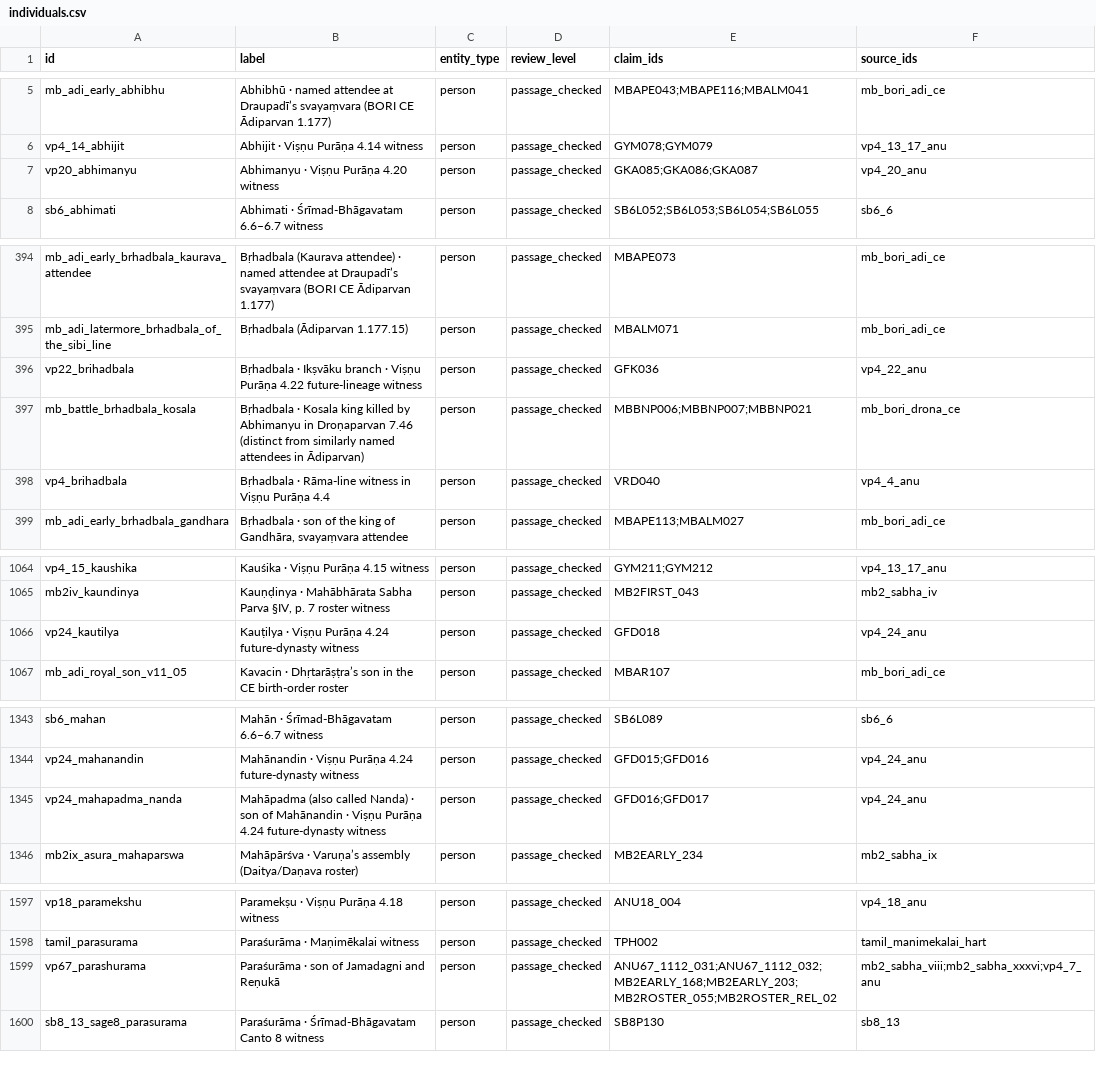
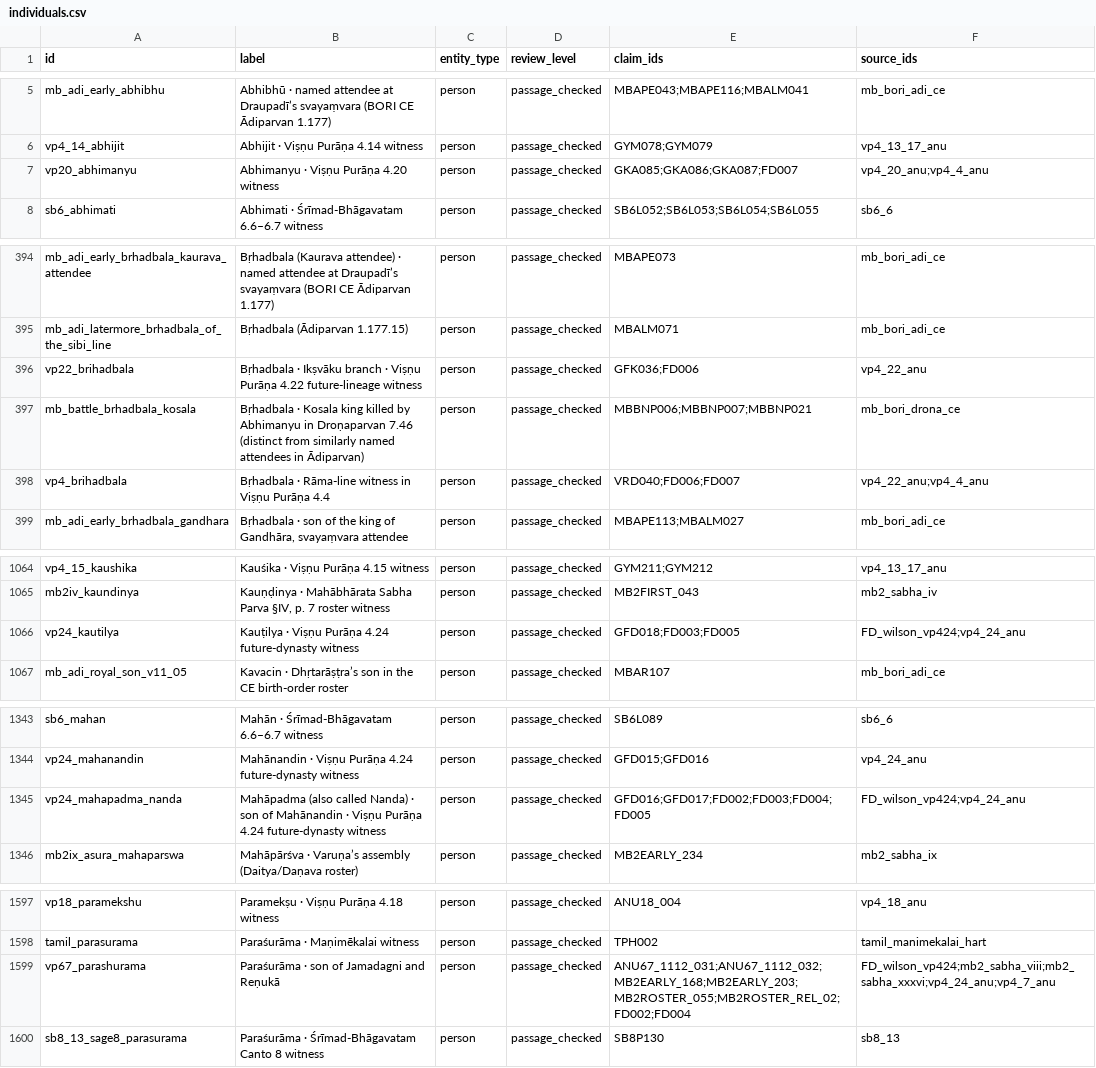
Before and after one commit to akhandps/ancient-india, a CSV file: research/agastya/individuals.csv, drawn as a sheet; only a part is shown, gaps mark what is left out; the diff covers the shown part only.

Commit message:
Find distant graph pairs and add sourced continuity and dynasty bridges

```diff
--- a/research/agastya/individuals.csv
+++ b/research/agastya/individuals.csv
@@ -6,3 +6,3 @@ mb_adi_early_abhibhu,Abhibhū · named attendee at Draupadī’s svayaṃvara (B
 vp4_14_abhijit,Abhijit · Viṣṇu Purāṇa 4.14 witness,person,passage_checked,GYM078;GYM079,vp4_13_17_anu
-vp20_abhimanyu,Abhimanyu · Viṣṇu Purāṇa 4.20 witness,person,passage_checked,GKA085;GKA086;GKA087,vp4_20_anu
+vp20_abhimanyu,Abhimanyu · Viṣṇu Purāṇa 4.20 witness,person,passage_checked,GKA085;GKA086;GKA087;FD007,vp4_20_anu;vp4_4_anu
 sb6_abhimati,Abhimati · Śrīmad-Bhāgavatam 6.6–6.7 witness,person,passage_checked,SB6L052;SB6L053;SB6L054;SB6L055,sb6_6
@@ -395,5 +395,5 @@ mb_adi_early_brhadbala_kaurava_attendee,Bṛhadbala (Kaurava attendee) · named
 mb_adi_latermore_brhadbala_of_the_sibi_line,Bṛhadbala (Ādiparvan 1.177.15),person,passage_checked,MBALM071,mb_bori_adi_ce
-vp22_brihadbala,Bṛhadbala · Ikṣvāku branch · Viṣṇu Purāṇa 4.22 future-lineage witness,person,passage_checked,GFK036,vp4_22_anu
+vp22_brihadbala,Bṛhadbala · Ikṣvāku branch · Viṣṇu Purāṇa 4.22 future-lineage witness,person,passage_checked,GFK036;FD006,vp4_22_anu
 mb_battle_brhadbala_kosala,Bṛhadbala · Kosala king killed by Abhimanyu in Droṇaparvan 7.46 (distinct from similarly named attendees in Ādiparvan),person,passage_checked,MBBNP006;MBBNP007;MBBNP021,mb_bori_drona_ce
-vp4_brihadbala,Bṛhadbala · Rāma-line witness in Viṣṇu Purāṇa 4.4,person,passage_checked,VRD040,vp4_4_anu
+vp4_brihadbala,Bṛhadbala · Rāma-line witness in Viṣṇu Purāṇa 4.4,person,passage_checked,VRD040;FD006;FD007,vp4_22_anu;vp4_4_anu
 mb_adi_early_brhadbala_gandhara,"Bṛhadbala · son of the king of Gandhāra, svayaṃvara attendee",person,passage_checked,MBAPE113;MBALM027,mb_bori_adi_ce
@@ -1065,3 +1065,3 @@ vp4_15_kaushika,Kauśika · Viṣṇu Purāṇa 4.15 witness,person,passage_chec
 mb2iv_kaundinya,"Kauṇḍinya · Mahābhārata Sabha Parva §IV, p. 7 roster witness",person,passage_checked,MB2FIRST_043,mb2_sabha_iv
-vp24_kautilya,Kauṭilya · Viṣṇu Purāṇa 4.24 future-dynasty witness,person,passage_checked,GFD018,vp4_24_anu
+vp24_kautilya,Kauṭilya · Viṣṇu Purāṇa 4.24 future-dynasty witness,person,passage_checked,GFD018;FD003;FD005,FD_wilson_vp424;vp4_24_anu
 mb_adi_royal_son_v11_05,Kavacin · Dhṛtarāṣṭra’s son in the CE birth-order roster,person,passage_checked,MBAR107,mb_bori_adi_ce
@@ -1344,3 +1344,3 @@ sb6_mahan,Mahān · Śrīmad-Bhāgavatam 6.6–6.7 witness,person,passage_checke
 vp24_mahanandin,Mahānandin · Viṣṇu Purāṇa 4.24 future-dynasty witness,person,passage_checked,GFD015;GFD016,vp4_24_anu
-vp24_mahapadma_nanda,Mahāpadma (also called Nanda) · son of Mahānandin · Viṣṇu Purāṇa 4.24 future-dynasty witness,person,passage_checked,GFD016;GFD017,vp4_24_anu
+vp24_mahapadma_nanda,Mahāpadma (also called Nanda) · son of Mahānandin · Viṣṇu Purāṇa 4.24 future-dynasty witness,person,passage_checked,GFD016;GFD017;FD002;FD003;FD004;FD005,FD_wilson_vp424;vp4_24_anu
 mb2ix_asura_mahaparswa,Mahāpārśva · Varuṇa’s assembly (Daitya/Daṇava roster),person,passage_checked,MB2EARLY_234,mb2_sabha_ix
@@ -1598,3 +1598,3 @@ vp18_paramekshu,Paramekṣu · Viṣṇu Purāṇa 4.18 witness,person,passage_c
 tamil_parasurama,Paraśurāma · Maṇimēkalai witness,person,passage_checked,TPH002,tamil_manimekalai_hart
-vp67_parashurama,Paraśurāma · son of Jamadagni and Reṇukā,person,passage_checked,ANU67_1112_031;ANU67_1112_032;MB2EARLY_168;MB2EARLY_203;MB2ROSTER_055;MB2ROSTER_REL_02,mb2_sabha_viii;mb2_sabha_xxxvi;vp4_7_anu
+vp67_parashurama,Paraśurāma · son of Jamadagni and Reṇukā,person,passage_checked,ANU67_1112_031;ANU67_1112_032;MB2EARLY_168;MB2EARLY_203;MB2ROSTER_055;MB2ROSTER_REL_02;FD002;FD004,FD_wilson_vp424;mb2_sabha_viii;mb2_sabha_xxxvi;vp4_24_anu;vp4_7_anu
 sb8_13_sage8_parasurama,Paraśurāma · Śrīmad-Bhāgavatam Canto 8 witness,person,passage_checked,SB8P130,sb8_13
```
Also changed, not shown: 5 edited cells elsewhere in this file, 22 other files.
